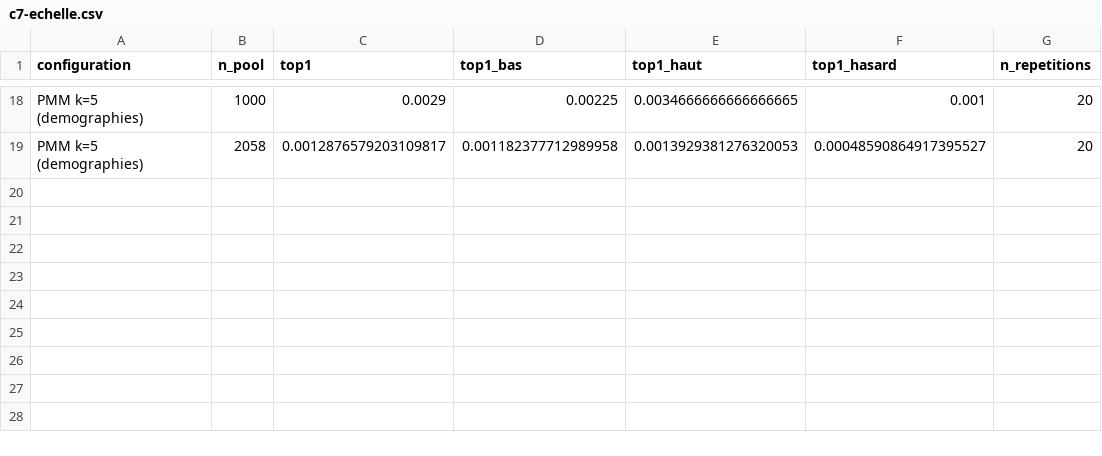
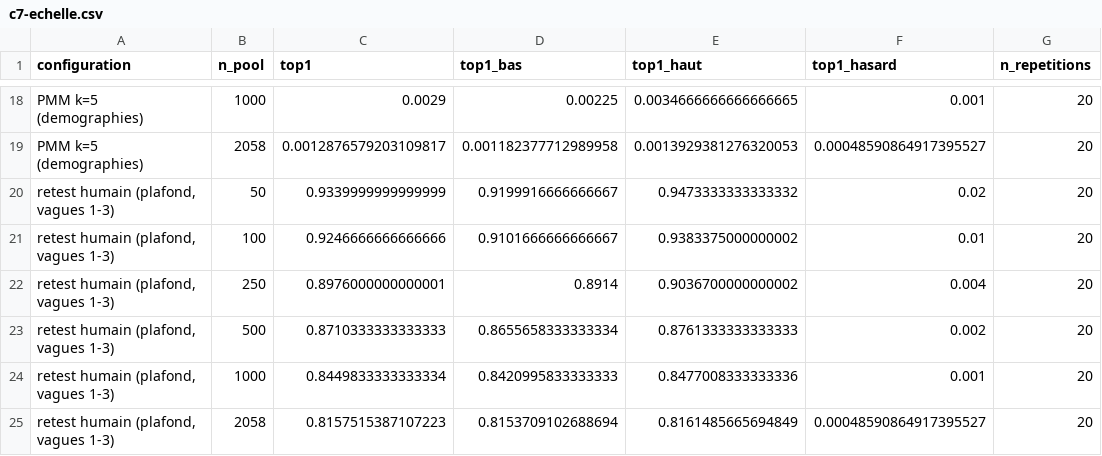
Before and after one commit to AmirK-S/popsim, a CSV file: resultats/c7-echelle.csv, drawn as a sheet; only a part is shown, gaps mark what is left out; the diff names each change by its address in the sheet, - before the commit and + after, or states it on an @@ line.

```diff
--- a/resultats/c7-echelle.csv
+++ b/resultats/c7-echelle.csv
+row 20: retest humain (plafond, vagues 1-3) | 50 | 0.9339999999999999 | 0.9199916666666667 | 0.9473333333333332 | 0.02 | 20
+row 21: retest humain (plafond, vagues 1-3) | 100 | 0.9246666666666666 | 0.9101666666666667 | 0.9383375000000002 | 0.01 | 20
+row 22: retest humain (plafond, vagues 1-3) | 250 | 0.8976000000000001 | 0.8914 | 0.9036700000000002 | 0.004 | 20
+row 23: retest humain (plafond, vagues 1-3) | 500 | 0.8710333333333333 | 0.8655658333333334 | 0.8761333333333333 | 0.002 | 20
+row 24: retest humain (plafond, vagues 1-3) | 1000 | 0.8449833333333334 | 0.8420995833333333 | 0.8477008333333336 | 0.001 | 20
+row 25: retest humain (plafond, vagues 1-3) | 2058 | 0.8157515387107223 | 0.8153709102688694 | 0.8161485665694849 | 0.00048590864917395527 | 20
```
Also changed, not shown: 8 other files.
